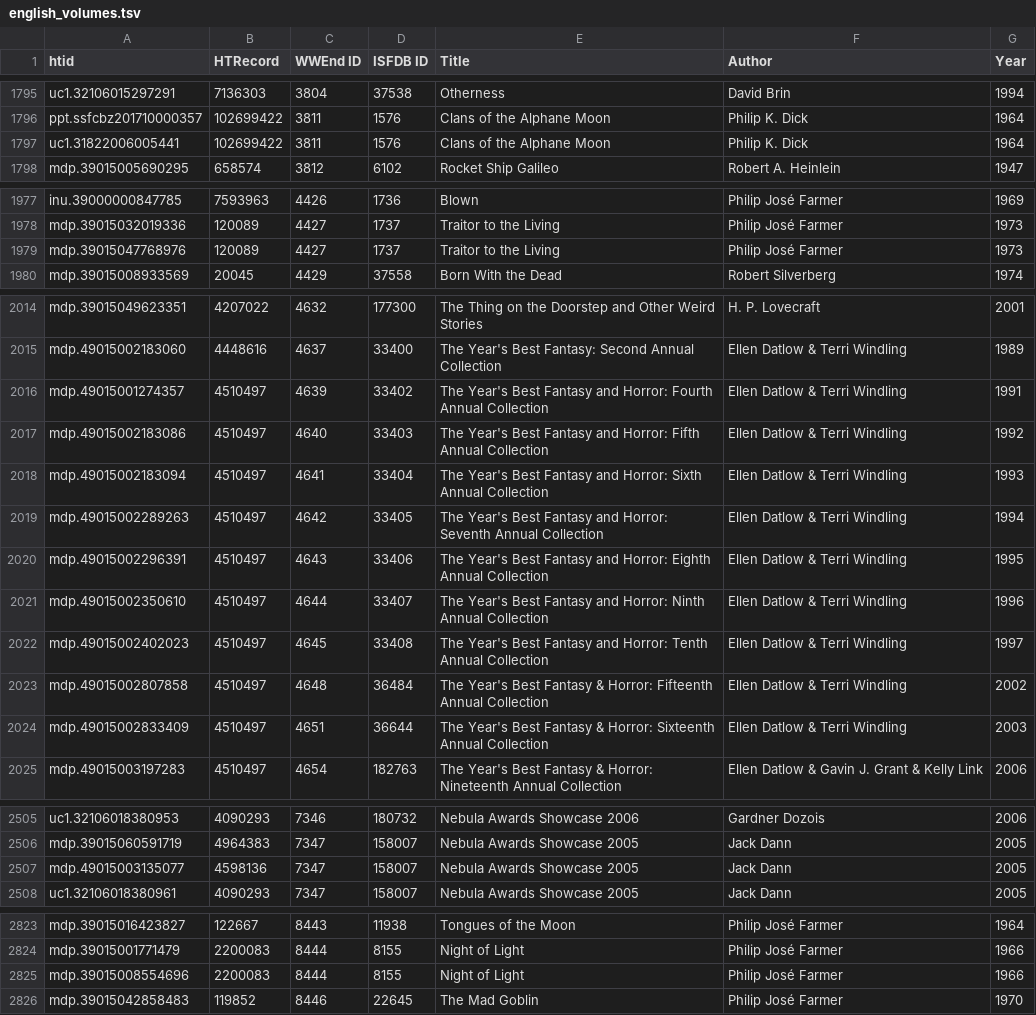
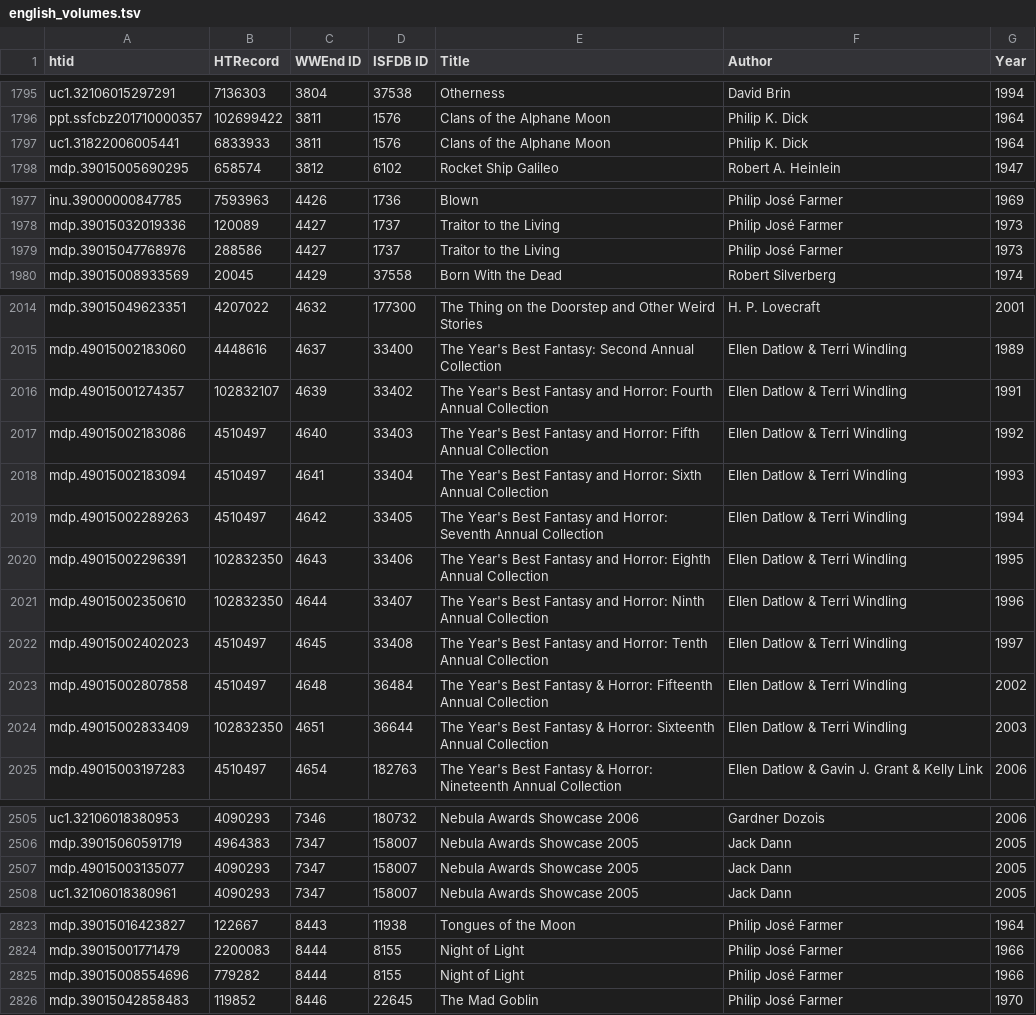
Before and after one commit to laurejt/sf-in-hathitrust, a TSV file: english_volumes.tsv, drawn as a sheet; only a part is shown, gaps mark what is left out; the diff covers the shown part only.

Commit message:
Updated more HTRecord ids.

```diff
--- a/english_volumes.tsv
+++ b/english_volumes.tsv
@@ -1796,3 +1796,3 @@ uc1.32106015297291	7136303	3804	37538	Otherness	David Brin	1994
 ppt.ssfcbz201710000357	102699422	3811	1576	Clans of the Alphane Moon	Philip K. Dick	1964
-uc1.31822006005441	102699422	3811	1576	Clans of the Alphane Moon	Philip K. Dick	1964
+uc1.31822006005441	6833933	3811	1576	Clans of the Alphane Moon	Philip K. Dick	1964
 mdp.39015005690295	658574	3812	6102	Rocket Ship Galileo	Robert A. Heinlein	1947
@@ -1978,3 +1978,3 @@ inu.39000000847785	7593963	4426	1736	Blown	Philip José Farmer	1969
 mdp.39015032019336	120089	4427	1737	Traitor to the Living	Philip José Farmer	1973
-mdp.39015047768976	120089	4427	1737	Traitor to the Living	Philip José Farmer	1973
+mdp.39015047768976	288586	4427	1737	Traitor to the Living	Philip José Farmer	1973
 mdp.39015008933569	20045	4429	37558	Born With the Dead	Robert Silverberg	1974
@@ -2015,3 +2015,3 @@ mdp.39015049623351	4207022	4632	177300	The Thing on the Doorstep and Other Weird
 mdp.49015002183060	4448616	4637	33400	The Year's Best Fantasy: Second Annual Collection	Ellen Datlow & Terri Windling	1989
-mdp.49015001274357	4510497	4639	33402	The Year's Best Fantasy and Horror: Fourth Annual Collection	Ellen Datlow & Terri Windling	1991
+mdp.49015001274357	102832107	4639	33402	The Year's Best Fantasy and Horror: Fourth Annual Collection	Ellen Datlow & Terri Windling	1991
 mdp.49015002183086	4510497	4640	33403	The Year's Best Fantasy and Horror: Fifth Annual Collection	Ellen Datlow & Terri Windling	1992
@@ -2019,7 +2019,7 @@ mdp.49015002183094	4510497	4641	33404	The Year's Best Fantasy and Horror: Sixth
 mdp.49015002289263	4510497	4642	33405	The Year's Best Fantasy and Horror: Seventh Annual Collection	Ellen Datlow & Terri Windling	1994
-mdp.49015002296391	4510497	4643	33406	The Year's Best Fantasy and Horror: Eighth Annual Collection	Ellen Datlow & Terri Windling	1995
-mdp.49015002350610	4510497	4644	33407	The Year's Best Fantasy and Horror: Ninth Annual Collection	Ellen Datlow & Terri Windling	1996
+mdp.49015002296391	102832350	4643	33406	The Year's Best Fantasy and Horror: Eighth Annual Collection	Ellen Datlow & Terri Windling	1995
+mdp.49015002350610	102832350	4644	33407	The Year's Best Fantasy and Horror: Ninth Annual Collection	Ellen Datlow & Terri Windling	1996
 mdp.49015002402023	4510497	4645	33408	The Year's Best Fantasy and Horror: Tenth Annual Collection	Ellen Datlow & Terri Windling	1997
 mdp.49015002807858	4510497	4648	36484	The Year's Best Fantasy & Horror: Fifteenth Annual Collection	Ellen Datlow & Terri Windling	2002
-mdp.49015002833409	4510497	4651	36644	The Year's Best Fantasy & Horror: Sixteenth Annual Collection	Ellen Datlow & Terri Windling	2003
+mdp.49015002833409	102832350	4651	36644	The Year's Best Fantasy & Horror: Sixteenth Annual Collection	Ellen Datlow & Terri Windling	2003
 mdp.49015003197283	4510497	4654	182763	The Year's Best Fantasy & Horror: Nineteenth Annual Collection	Ellen Datlow & Gavin J. Grant & Kelly Link	2006
@@ -2506,3 +2506,3 @@ uc1.32106018380953	4090293	7346	180732	Nebula Awards Showcase 2006	Gardner Dozoi
 mdp.39015060591719	4964383	7347	158007	Nebula Awards Showcase 2005	Jack Dann	2005
-mdp.49015003135077	4598136	7347	158007	Nebula Awards Showcase 2005	Jack Dann	2005
+mdp.49015003135077	4090293	7347	158007	Nebula Awards Showcase 2005	Jack Dann	2005
 uc1.32106018380961	4090293	7347	158007	Nebula Awards Showcase 2005	Jack Dann	2005
@@ -2824,3 +2824,3 @@ mdp.39015016423827	122667	8443	11938	Tongues of the Moon	Philip José Farmer	196
 mdp.39015001771479	2200083	8444	8155	Night of Light	Philip José Farmer	1966
-mdp.39015008554696	2200083	8444	8155	Night of Light	Philip José Farmer	1966
+mdp.39015008554696	779282	8444	8155	Night of Light	Philip José Farmer	1966
 mdp.39015042858483	119852	8446	22645	The Mad Goblin	Philip José Farmer	1970
```
Also changed, not shown: 19 edited cells elsewhere in this file.
